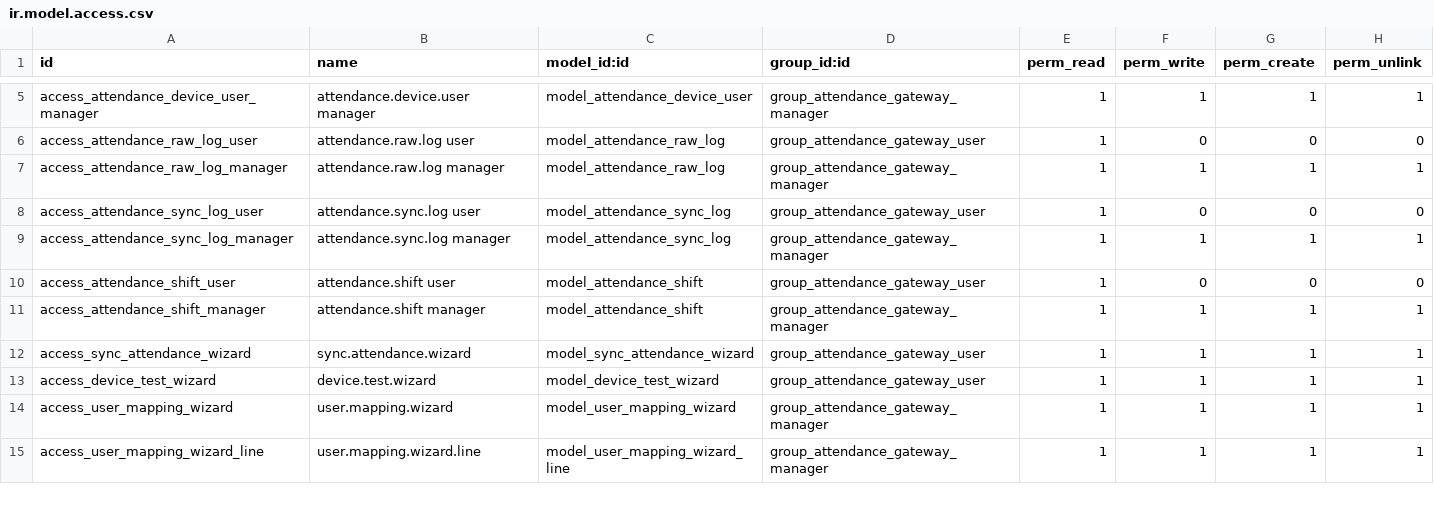
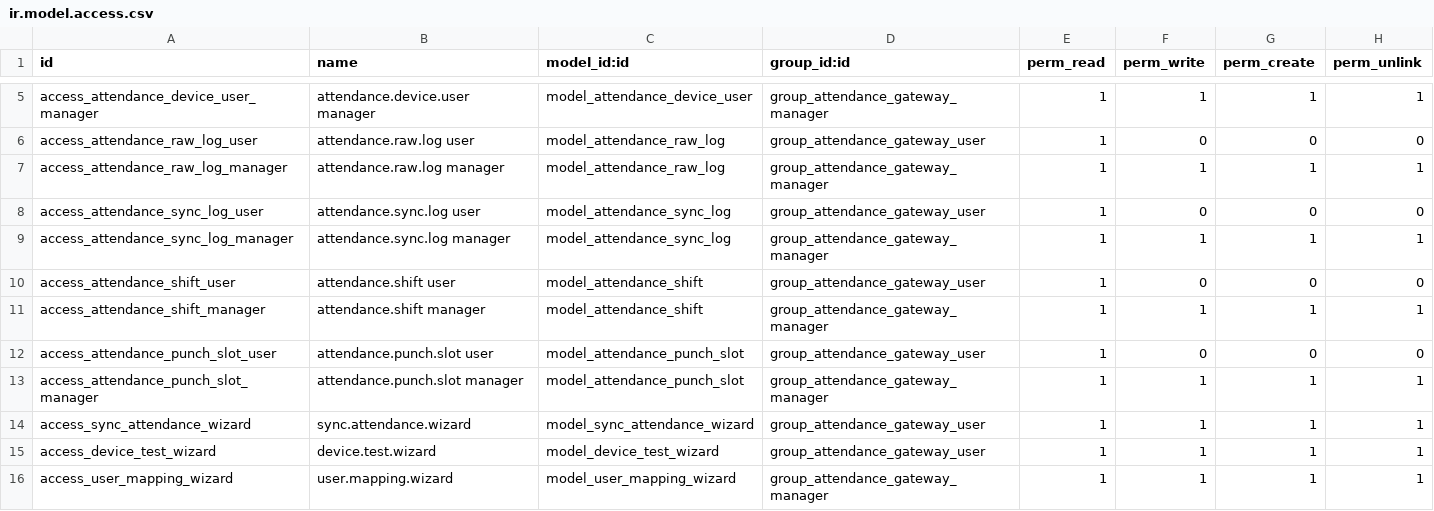
Before and after one commit to Krishanu-Kabir-Sparsha/hr_attendance_gateway, a CSV file: security/ir.model.access.csv, drawn as a sheet; only a part is shown, gaps mark what is left out; the shorter side is filled out with more unchanged rows.

```diff
--- a/security/ir.model.access.csv
+++ b/security/ir.model.access.csv
@@ -11,2 +11,4 @@ access_attendance_shift_user,attendance.shift user,model_attendance_shift,group_
 access_attendance_shift_manager,attendance.shift manager,model_attendance_shift,group_attendance_gateway_manager,1,1,1,1
+access_attendance_punch_slot_user,attendance.punch.slot user,model_attendance_punch_slot,group_attendance_gateway_user,1,0,0,0
+access_attendance_punch_slot_manager,attendance.punch.slot manager,model_attendance_punch_slot,group_attendance_gateway_manager,1,1,1,1
 access_sync_attendance_wizard,sync.attendance.wizard,model_sync_attendance_wizard,group_attendance_gateway_user,1,1,1,1
```
Also changed, not shown: 15 other files.
